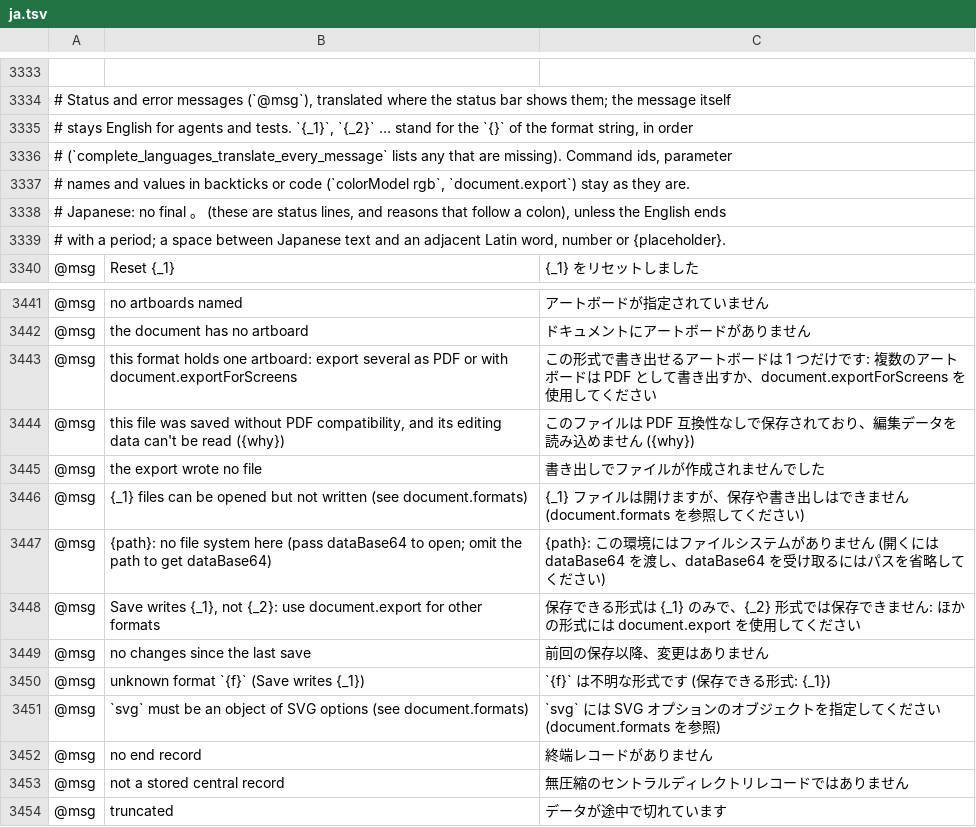
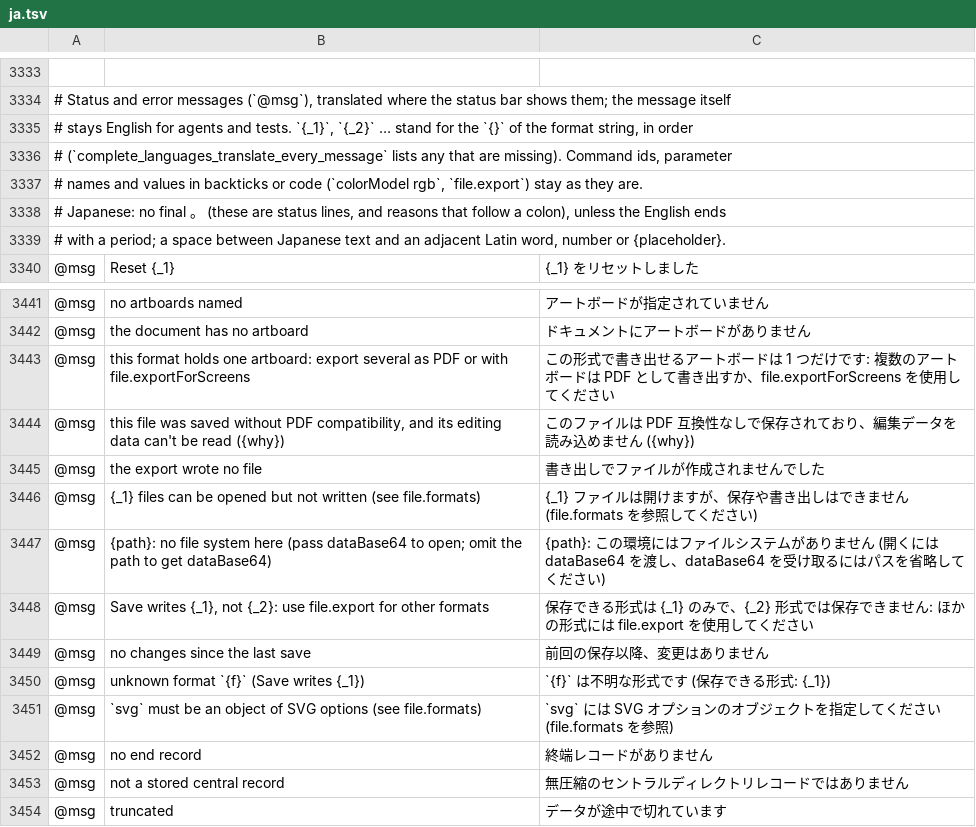
Before and after one commit to KitionAI/kition-vector, a TSV file: web/src/i18n/upstream/ja.tsv, drawn as a sheet; only a part is shown, gaps mark what is left out; the diff names each change by its address in the sheet, - before the commit and + after, or states it on an @@ line.

```diff
--- a/web/src/i18n/upstream/ja.tsv
+++ b/web/src/i18n/upstream/ja.tsv
-A3337: …(`colorModel rgb`, `document.export`) stay as…
+A3337: …(`colorModel rgb`, `file.export`) stay as…
-B3443: …or with document.exportForScreens
+B3443: …or with file.exportForScreens
-C3443: …出すか、document.exportForScreens を使用し…
+C3443: …出すか、file.exportForScreens を使用し…
-B3446: …written (see document.formats)
+B3446: …written (see file.formats)
-C3446: …ません (document.formats を参照し…
+C3446: …ません (file.formats を参照し…
-B3448: …{_2}: use document.export for other…
+B3448: …{_2}: use file.export for other…
-C3448: …式には document.export を使用し…
+C3448: …式には file.export を使用し…
-B3451: …options (see document.formats)
+B3451: …options (see file.formats)
-C3451: …ださい (document.formats を参照)
+C3451: …ださい (file.formats を参照)
```
Also changed, not shown: web/src/i18n/upstream/de.tsv, web/src/i18n/upstream/es.tsv, 14 other files.
